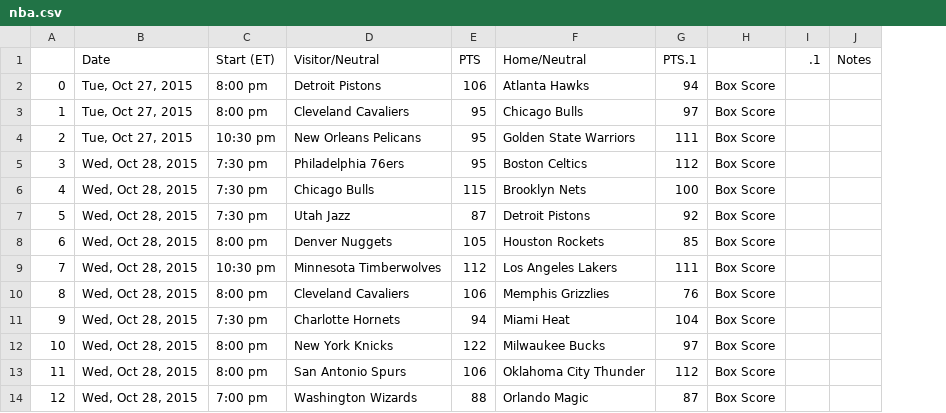
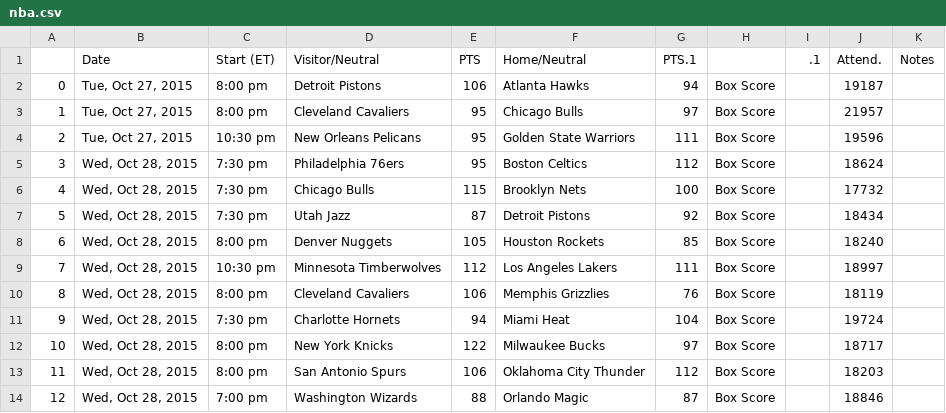
Before and after one commit to buralin/Introduction_to_data_science, a CSV file: data/nba.csv, drawn as a sheet; only a part is shown; the diff names each change by its address in the sheet, - before the commit and + after, or states it on an @@ line.

```diff
--- a/data/nba.csv
+++ b/data/nba.csv
+column J (Attend.), rows 2-14: 19187 | 21957 | 19596 | 18624 | 17732 | 18434 | 18240 | 18997 | 18119 | 19724 | 18717 | 18203 | 18846
```
Also changed, not shown: 8 other files.
